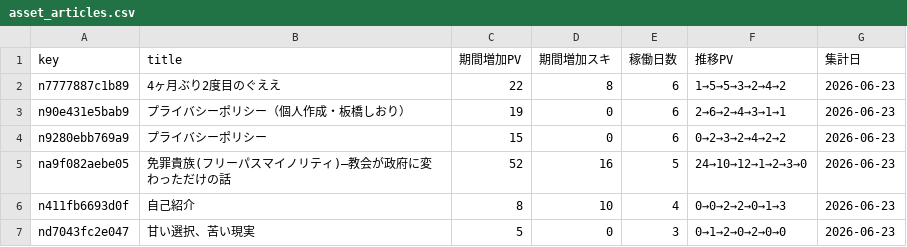
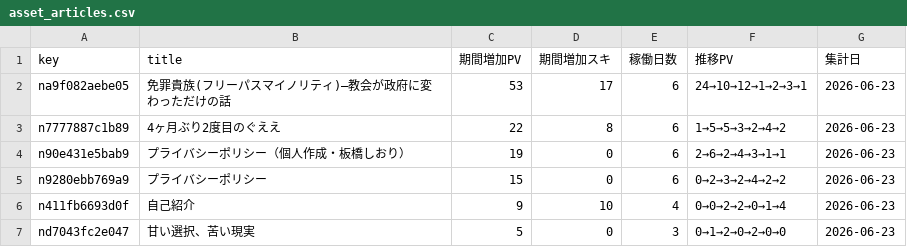
Before and after one commit to ganden0807-collab/note-stats-tracker, a CSV file: data/asset_articles.csv, drawn as a sheet.

```diff
--- a/data/asset_articles.csv
+++ b/data/asset_articles.csv
@@ -1,2 +1,3 @@
 key,title,期間増加PV,期間増加スキ,稼働日数,推移PV,集計日
+na9f082aebe05,免罪貴族(フリーパスマイノリティ)—教会が政府に変わっただけの話,53,17,6,24→10→12→1→2→3→1,2026-06-23
 n7777887c1b89,4ヶ月ぶり2度目のぐええ　,22,8,6,1→5→5→3→2→4→2,2026-06-23
@@ -4,4 +5,3 @@ n90e431e5bab9,プライバシーポリシー（個人作成・板橋しおり）
 n9280ebb769a9,プライバシーポリシー,15,0,6,0→2→3→2→4→2→2,2026-06-23
-na9f082aebe05,免罪貴族(フリーパスマイノリティ)—教会が政府に変わっただけの話,52,16,5,24→10→12→1→2→3→0,2026-06-23
-n411fb6693d0f,自己紹介,8,10,4,0→0→2→2→0→1→3,2026-06-23
+n411fb6693d0f,自己紹介,9,10,4,0→0→2→2→0→1→4,2026-06-23
 nd7043fc2e047,甘い選択、苦い現実,5,0,3,0→1→2→0→2→0→0,2026-06-23
```
Also changed, not shown: data/daily_summary.csv, data/period_ranking.csv, 2 other files.
